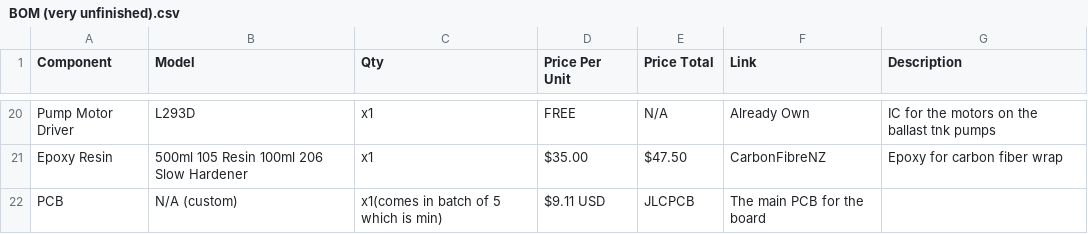
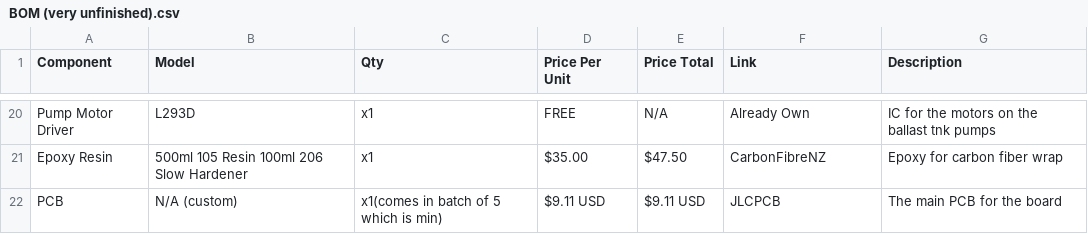
Before and after one commit to undergroundairlines/Njord-SAA, a CSV file: BOM (very unfinished).csv, drawn as a sheet; only a part is shown, gaps mark what is left out.

Commit message:
Update BOM (very unfinished).csv

```diff
--- a/BOM (very unfinished).csv
+++ b/BOM (very unfinished).csv
@@ -21,2 +21,2 @@ Pump Motor Driver,L293D,x1,FREE,N/A,Already Own, IC for the motors on the ballas
 Epoxy Resin,500ml 105 Resin 100ml 206 Slow Hardener,x1,$35.00,$47.50,CarbonFibreNZ,Epoxy for carbon fiber wrap
-PCB,N/A (custom),x1(comes in batch of 5 which is min),$9.11 USD,JLCPCB,The main PCB for the board
+PCB,N/A (custom),x1(comes in batch of 5 which is min),$9.11 USD,$9.11 USD,JLCPCB,The main PCB for the board
```
